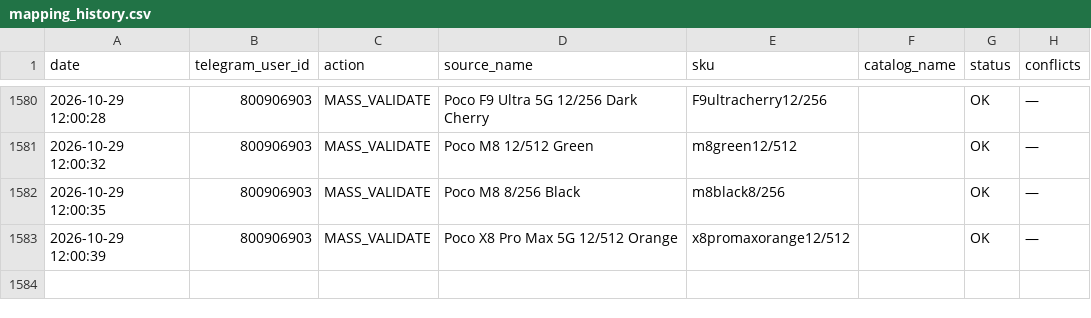
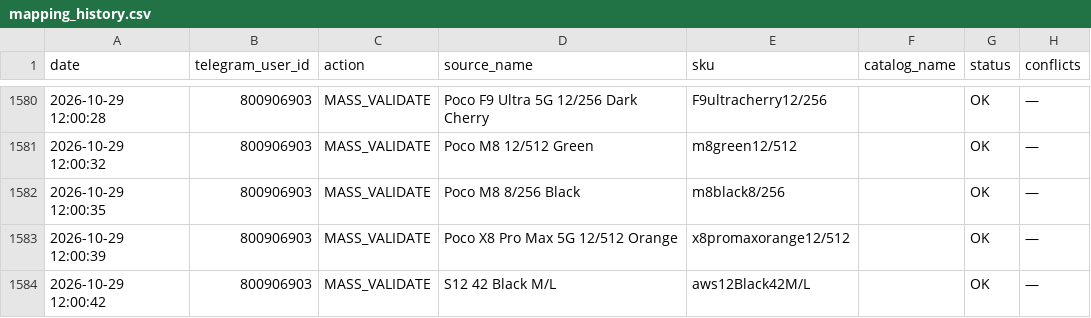
Before and after one commit to alisavladimirovna02-source/price-bot, a CSV file: mapping_history.csv, drawn as a sheet; only a part is shown, gaps mark what is left out.

Commit message:
Record mapping MASS_VALIDATE

```diff
--- a/mapping_history.csv
+++ b/mapping_history.csv
@@ -1583 +1583,2 @@ date,telegram_user_id,action,source_name,sku,catalog_name,status,conflicts
 2026-10-29 12:00:39,800906903,MASS_VALIDATE,Poco X8 Pro Max 5G 12/512 Orange,x8promaxorange12/512,,OK,—
+2026-10-29 12:00:42,800906903,MASS_VALIDATE,S12 42 Black M/L,aws12Black42M/L,,OK,—
```
